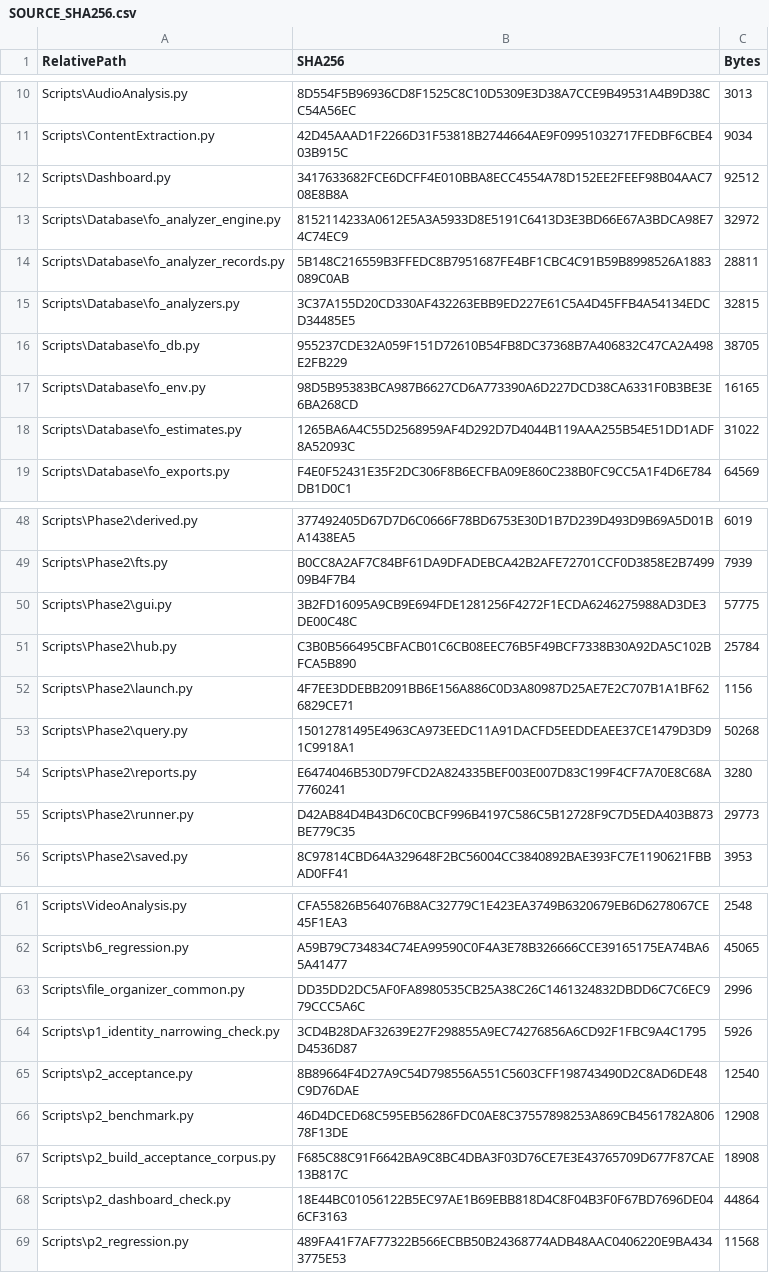
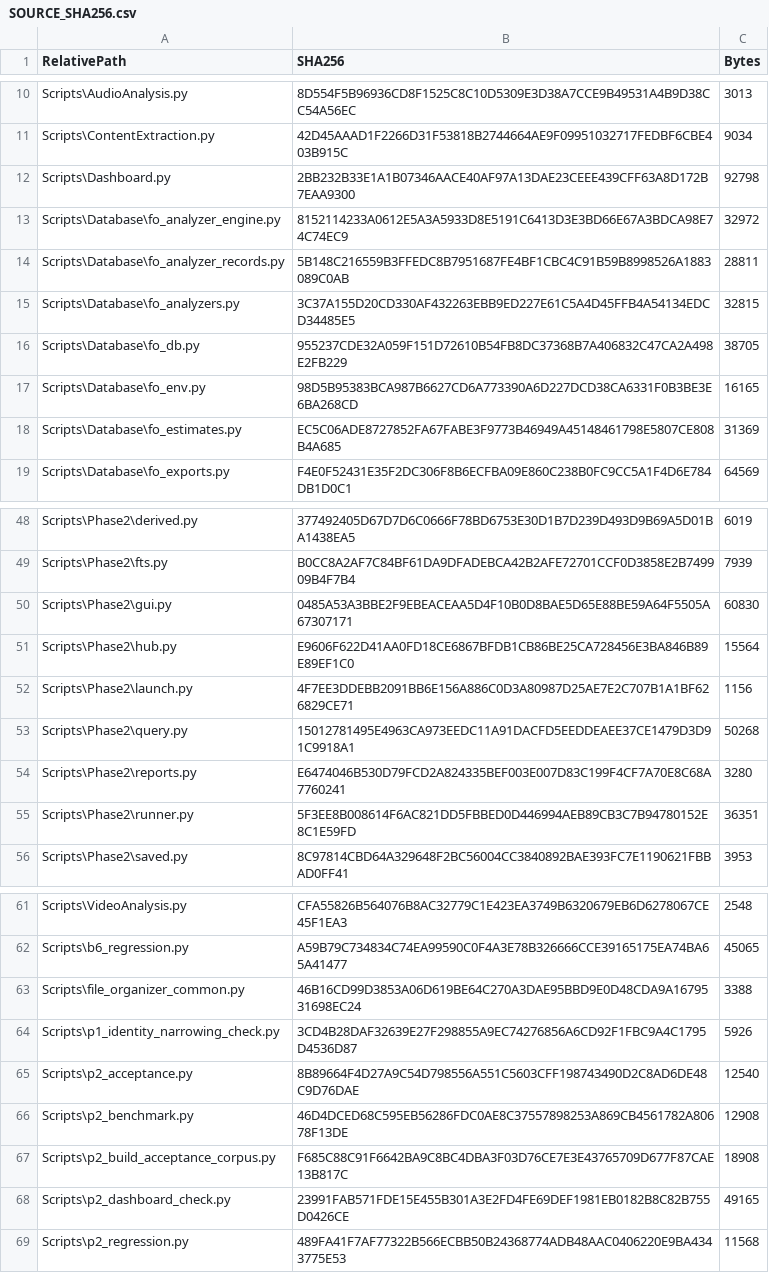
Before and after one commit to tfrancovitch/FileOrganizer, a CSV file: SOURCE_SHA256.csv, drawn as a sheet; only a part is shown, gaps mark what is left out.

```diff
--- a/SOURCE_SHA256.csv
+++ b/SOURCE_SHA256.csv
@@ -11,3 +11,3 @@ Scripts\AudioAnalysis.py,8D554F5B96936CD8F1525C8C10D5309E3D38A7CCE9B49531A4B9D38
 Scripts\ContentExtraction.py,42D45AAAD1F2266D31F53818B2744664AE9F09951032717FEDBF6CBE403B915C,9034
-Scripts\Dashboard.py,3417633682FCE6DCFF4E010BBA8ECC4554A78D152EE2FEEF98B04AAC708E8B8A,92512
+Scripts\Dashboard.py,2BB232B33E1A1B07346AACE40AF97A13DAE23CEEE439CFF63A8D172B7EAA9300,92798
 Scripts\Database\fo_analyzer_engine.py,8152114233A0612E5A3A5933D8E5191C6413D3E3BD66E67A3BDCA98E74C74EC9,32972
@@ -17,3 +17,3 @@ Scripts\Database\fo_db.py,955237CDE32A059F151D72610B54FB8DC37368B7A406832C47CA2A
 Scripts\Database\fo_env.py,98D5B95383BCA987B6627CD6A773390A6D227DCD38CA6331F0B3BE3E6BA268CD,16165
-Scripts\Database\fo_estimates.py,1265BA6A4C55D2568959AF4D292D7D4044B119AAA255B54E51DD1ADF8A52093C,31022
+Scripts\Database\fo_estimates.py,EC5C06ADE8727852FA67FABE3F9773B46949A45148461798E5807CE808B4A685,31369
 Scripts\Database\fo_exports.py,F4E0F52431E35F2DC306F8B6ECFBA09E860C238B0FC9CC5A1F4D6E784DB1D0C1,64569
@@ -49,4 +49,4 @@ Scripts\Phase2\derived.py,377492405D67D7D6C0666F78BD6753E30D1B7D239D493D9B69A5D0
 Scripts\Phase2\fts.py,B0CC8A2AF7C84BF61DA9DFADEBCA42B2AFE72701CCF0D3858E2B749909B4F7B4,7939
-Scripts\Phase2\gui.py,3B2FD16095A9CB9E694FDE1281256F4272F1ECDA6246275988AD3DE3DE00C48C,57775
-Scripts\Phase2\hub.py,C3B0B566495CBFACB01C6CB08EEC76B5F49BCF7338B30A92DA5C102BFCA5B890,25784
+Scripts\Phase2\gui.py,0485A53A3BBE2F9EBEACEAA5D4F10B0D8BAE5D65E88BE59A64F5505A67307171,60830
+Scripts\Phase2\hub.py,E9606F622D41AA0FD18CE6867BFDB1CB86BE25CA728456E3BA846B89E89EF1C0,15564
 Scripts\Phase2\launch.py,4F7EE3DDEBB2091BB6E156A886C0D3A80987D25AE7E2C707B1A1BF626829CE71,1156
@@ -54,3 +54,3 @@ Scripts\Phase2\query.py,15012781495E4963CA973EEDC11A91DACFD5EEDDEAEE37CE1479D3D9
 Scripts\Phase2\reports.py,E6474046B530D79FCD2A824335BEF003E007D83C199F4CF7A70E8C68A7760241,3280
-Scripts\Phase2\runner.py,D42AB84D4B43D6C0CBCF996B4197C586C5B12728F9C7D5EDA403B873BE779C35,29773
+Scripts\Phase2\runner.py,5F3EE8B008614F6AC821DD5FBBED0D446994AEB89CB3C7B94780152E8C1E59FD,36351
 Scripts\Phase2\saved.py,8C97814CBD64A329648F2BC56004CC3840892BAE393FC7E1190621FBBAD0FF41,3953
@@ -62,3 +62,3 @@ Scripts\VideoAnalysis.py,CFA55826B564076B8AC32779C1E423EA3749B6320679EB6D6278067
 Scripts\b6_regression.py,A59B79C734834C74EA99590C0F4A3E78B326666CCE39165175EA74BA65A41477,45065
-Scripts\file_organizer_common.py,DD35DD2DC5AF0FA8980535CB25A38C26C1461324832DBDD6C7C6EC979CCC5A6C,2996
+Scripts\file_organizer_common.py,46B16CD99D3853A06D619BE64C270A3DAE95BBD9E0D48CDA9A1679531698EC24,3388
 Scripts\p1_identity_narrowing_check.py,3CD4B28DAF32639E27F298855A9EC74276856A6CD92F1FBC9A4C1795D4536D87,5926
@@ -67,3 +67,3 @@ Scripts\p2_benchmark.py,46D4DCED68C595EB56286FDC0AE8C37557898253A869CB4561782A80
 Scripts\p2_build_acceptance_corpus.py,F685C88C91F6642BA9C8BC4DBA3F03D76CE7E3E43765709D677F87CAE13B817C,18908
-Scripts\p2_dashboard_check.py,18E44BC01056122B5EC97AE1B69EBB818D4C8F04B3F0F67BD7696DE046CF3163,44864
+Scripts\p2_dashboard_check.py,23991FAB571FDE15E455B301A3E2FD4FE69DEF1981EB0182B8C82B755D0426CE,49165
 Scripts\p2_regression.py,489FA41F7AF77322B566ECBB50B24368774ADB48AAC0406220E9BA4343775E53,11568
```
